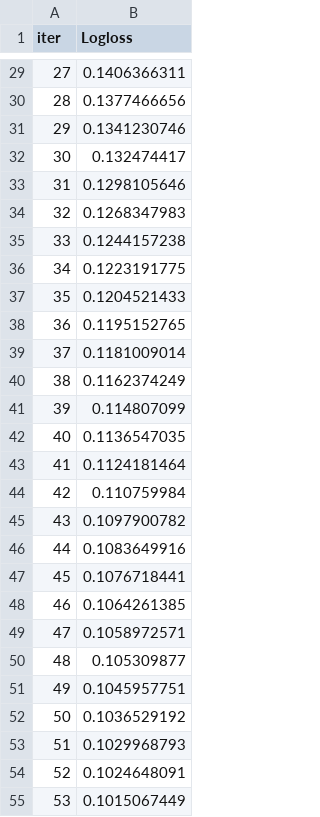
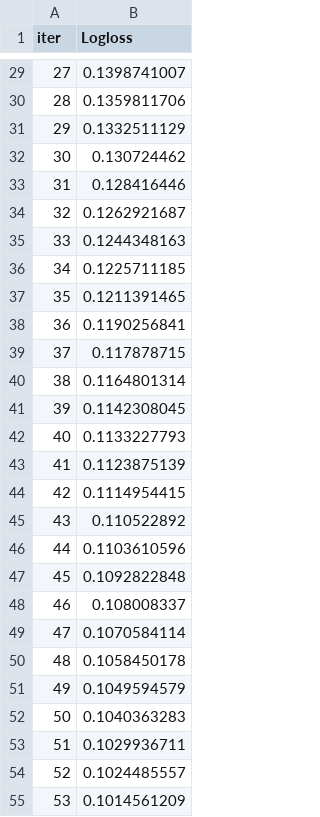
Before and after one commit to Jbultema/amperon_take_home, a TSV file: catboost_info/learn_error.tsv, drawn as a sheet; only a part is shown, gaps mark what is left out; the diff covers the shown part only.

```diff
--- a/catboost_info/learn_error.tsv
+++ b/catboost_info/learn_error.tsv
@@ -29,27 +29,27 @@ iter	Logloss
-27	0.1406366311
-28	0.1377466656
-29	0.1341230746
-30	0.132474417
-31	0.1298105646
-32	0.1268347983
-33	0.1244157238
-34	0.1223191775
-35	0.1204521433
-36	0.1195152765
-37	0.1181009014
-38	0.1162374249
-39	0.114807099
-40	0.1136547035
-41	0.1124181464
-42	0.110759984
-43	0.1097900782
-44	0.1083649916
-45	0.1076718441
-46	0.1064261385
-47	0.1058972571
-48	0.105309877
-49	0.1045957751
-50	0.1036529192
-51	0.1029968793
-52	0.1024648091
-53	0.1015067449
+27	0.1398741007
+28	0.1359811706
+29	0.1332511129
+30	0.130724462
+31	0.128416446
+32	0.1262921687
+33	0.1244348163
+34	0.1225711185
+35	0.1211391465
+36	0.1190256841
+37	0.117878715
+38	0.1164801314
+39	0.1142308045
+40	0.1133227793
+41	0.1123875139
+42	0.1114954415
+43	0.110522892
+44	0.1103610596
+45	0.1092822848
+46	0.108008337
+47	0.1070584114
+48	0.1058450178
+49	0.1049594579
+50	0.1040363283
+51	0.1029936711
+52	0.1024485557
+53	0.1014561209
```
Also changed, not shown: 73 edited cells elsewhere in this file, catboost_info/test_error.tsv, catboost_info/time_left.tsv, 5 other files.
